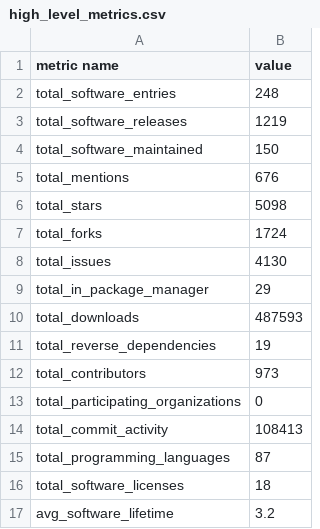
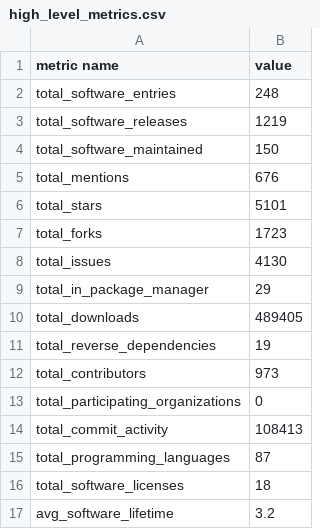
Before and after one commit to jmaassen/RSD-dashboard, a CSV file: data/high_level_metrics.csv, drawn as a sheet.

```diff
--- a/data/high_level_metrics.csv
+++ b/data/high_level_metrics.csv
@@ -5,7 +5,7 @@ total_software_maintained, 150
 total_mentions, 676
-total_stars, 5098
-total_forks, 1724
+total_stars, 5101
+total_forks, 1723
 total_issues, 4130
 total_in_package_manager, 29
-total_downloads, 487593
+total_downloads, 489405
 total_reverse_dependencies, 19
```
Also changed, not shown: 1 other file.
